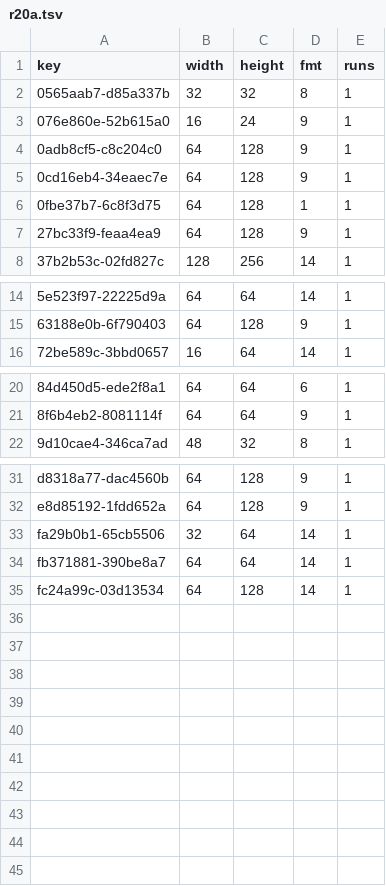
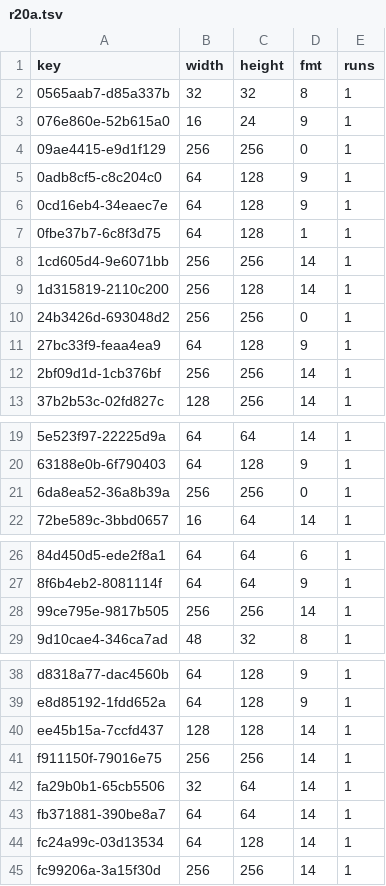
Before and after one commit to lamb2k/re4dc, a TSV file: port/dreamcast/tools/d367/vram/resident/r20a.tsv, drawn as a sheet; only a part is shown, gaps mark what is left out; the diff names each change by its address in the sheet, - before the commit and + after, or states it on an @@ line.

Commit message:
List recovered r20a world textures for resident preload

```diff
--- a/port/dreamcast/tools/d367/vram/resident/r20a.tsv
+++ b/port/dreamcast/tools/d367/vram/resident/r20a.tsv
+row 4: 09ae4415-e9d1f129 | 256 | 256 | 0 | 1
+row 8: 1cd605d4-9e6071bb | 256 | 256 | 14 | 1
+row 9: 1d315819-2110c200 | 256 | 128 | 14 | 1
+row 10: 24b3426d-693048d2 | 256 | 256 | 0 | 1
+row 12: 2bf09d1d-1cb376bf | 256 | 256 | 14 | 1
+row 21: 6da8ea52-36a8b39a | 256 | 256 | 0 | 1
+row 28: 99ce795e-9817b505 | 256 | 256 | 14 | 1
+row 40: ee45b15a-7ccfd437 | 128 | 128 | 14 | 1
+row 41: f911150f-79016e75 | 256 | 256 | 14 | 1
+row 45: fc99206a-3a15f30d | 256 | 256 | 14 | 1
```
